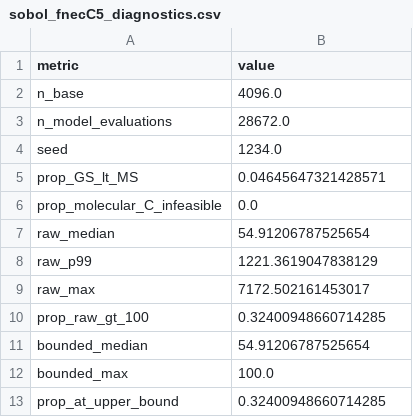
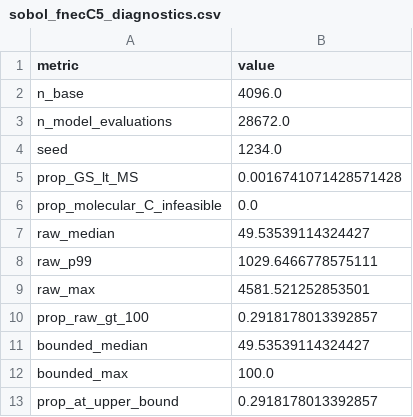
Before and after one commit to fineaubrey/necromass-CF-models, a CSV file: data/derived/gsa/sobol_fnecC5_diagnostics.csv, drawn as a sheet.

```diff
--- a/data/derived/gsa/sobol_fnecC5_diagnostics.csv
+++ b/data/derived/gsa/sobol_fnecC5_diagnostics.csv
@@ -4,10 +4,10 @@ n_model_evaluations,28672.0
 seed,1234.0
-prop_GS_lt_MS,0.04645647321428571
+prop_GS_lt_MS,0.0016741071428571428
 prop_molecular_C_infeasible,0.0
-raw_median,54.91206787525654
-raw_p99,1221.3619047838129
-raw_max,7172.502161453017
-prop_raw_gt_100,0.32400948660714285
-bounded_median,54.91206787525654
+raw_median,49.53539114324427
+raw_p99,1029.6466778575111
+raw_max,4581.521252853501
+prop_raw_gt_100,0.2918178013392857
+bounded_median,49.53539114324427
 bounded_max,100.0
-prop_at_upper_bound,0.32400948660714285
+prop_at_upper_bound,0.2918178013392857
```
Also changed, not shown: data/derived/gsa/sobol_NF_diagnostics.csv, data/derived/gsa/sobol_NF_saltelli_summary.csv, 3 other files.
